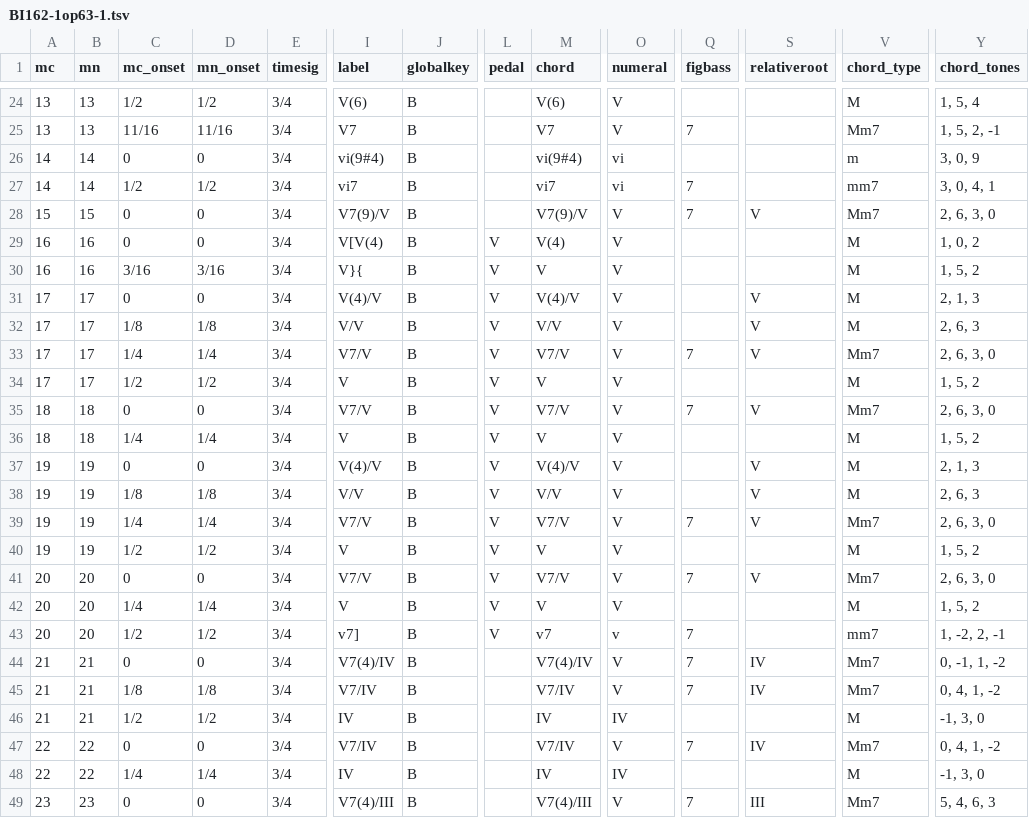
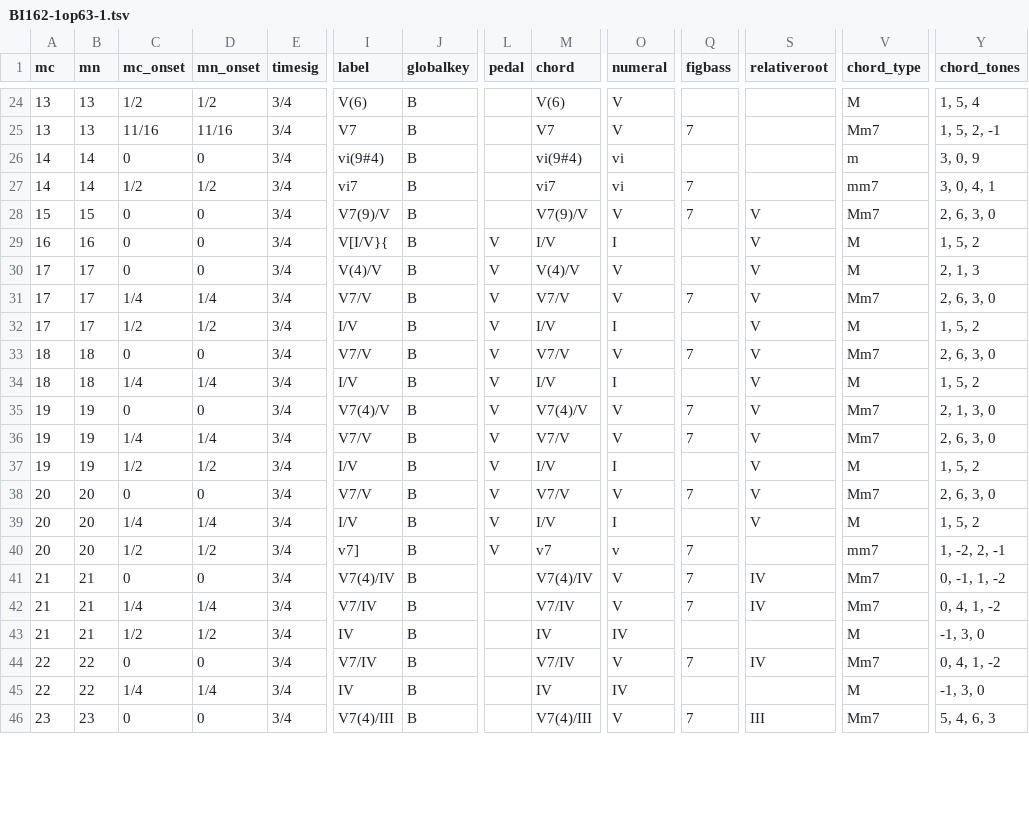
Before and after one commit to DCMLab/chopin_mazurkas, a TSV file: harmonies/BI162-1op63-1.tsv, drawn as a sheet; only a part is shown, gaps mark what is left out; removed rows and columns are numbered as before the commit, all else as after; rows hold the shown columns only; the diff covers the shown part only; the diff names each change by its address in the sheet, - before the commit and + after, or states it on an @@ line.

```diff
--- a/harmonies/BI162-1op63-1.tsv
+++ b/harmonies/BI162-1op63-1.tsv
-row 29: 16 | 16 | 0 | 0 | 3/4 | V[V(4) | B | V | V(4) | V |  |  | M | 1, 0, 2
-C29 (mc_onset): 3/16
+C29 (mc_onset): 0
-D29 (mn_onset): 3/16
+D29 (mn_onset): 0
-I29 (label): V}{
+I29 (label): V[I/V}{
-M29 (chord): V
+M29 (chord): I/V
-O29 (numeral): V
+O29 (numeral): I
-S29 (relativeroot): (empty)
+S29 (relativeroot): V
-row 32: 17 | 17 | 1/8 | 1/8 | 3/4 | V/V | B | V | V/V | V |  | V | M | 2, 6, 3
-I32 (label): V
+I32 (label): I/V
-M32 (chord): V
+M32 (chord): I/V
-O32 (numeral): V
+O32 (numeral): I
-S32 (relativeroot): (empty)
+S32 (relativeroot): V
-I34 (label): V
+I34 (label): I/V
-M34 (chord): V
+M34 (chord): I/V
-O34 (numeral): V
+O34 (numeral): I
-S34 (relativeroot): (empty)
+S34 (relativeroot): V
-I35 (label): V(4)/V
+I35 (label): V7(4)/V
-M35 (chord): V(4)/V
+M35 (chord): V7(4)/V
-Q35 (figbass): (empty)
+Q35 (figbass): 7
-V35 (chord_type): M
+V35 (chord_type): Mm7
-Y35 (chord_tones): 2, 1, 3
+Y35 (chord_tones): 2, 1, 3, 0
-row 38: 19 | 19 | 1/8 | 1/8 | 3/4 | V/V | B | V | V/V | V |  | V | M | 2, 6, 3
-I37 (label): V
+I37 (label): I/V
-M37 (chord): V
+M37 (chord): I/V
-O37 (numeral): V
+O37 (numeral): I
-S37 (relativeroot): (empty)
+S37 (relativeroot): V
-I39 (label): V
+I39 (label): I/V
-M39 (chord): V
+M39 (chord): I/V
-O39 (numeral): V
+O39 (numeral): I
-S39 (relativeroot): (empty)
+S39 (relativeroot): V
-C42 (mc_onset): 1/8
+C42 (mc_onset): 1/4
-D42 (mn_onset): 1/8
+D42 (mn_onset): 1/4
```
Also changed, not shown: 1 removed row and 31 edited cells elsewhere in this file, metadata.tsv, 1 other file.
